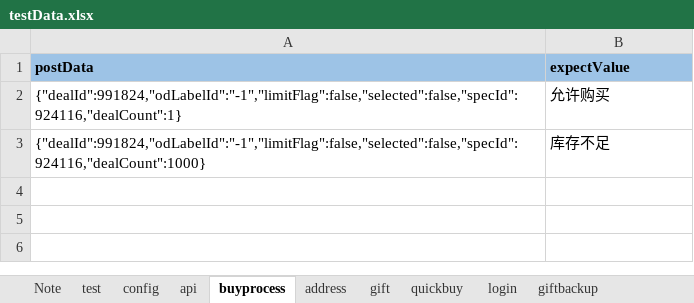
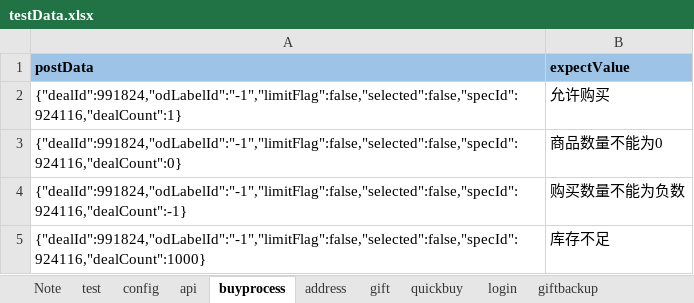
Before and after one commit to ZZHH7890/restassured_tryapi, an Excel workbook: restassuredapi/ExcelForData/testData.xlsx, sheet buyprocess, drawn as a sheet; values as stored, in another font and other column widths than the file's, no borders; the diff names each change by its address in the sheet, - before the commit and + after, or states it on an @@ line.

```diff
--- a/restassuredapi/ExcelForData/testData.xlsx (sheet buyprocess)
+++ b/restassuredapi/ExcelForData/testData.xlsx (sheet buyprocess)
+row 3: {"dealId":991824,"odLabelId":"-1","limitFlag":false,"selected":false,"specId":924116,"dealCount":0} | 商品数量不能为0
+row 4: {"dealId":991824,"odLabelId":"-1","limitFlag":false,"selected":false,"specId":924116,"dealCount":-1} | 购买数量不能为负数
```
Also changed, not shown: sheet address, sheet addressbackup, sheet api, 30 other files.
